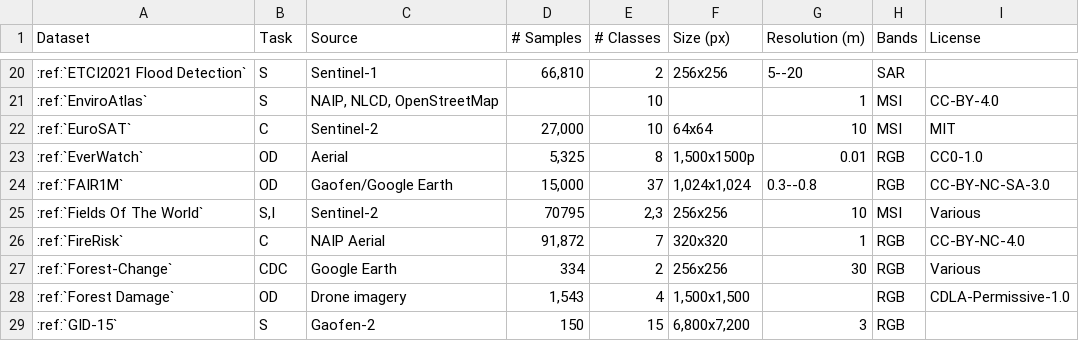
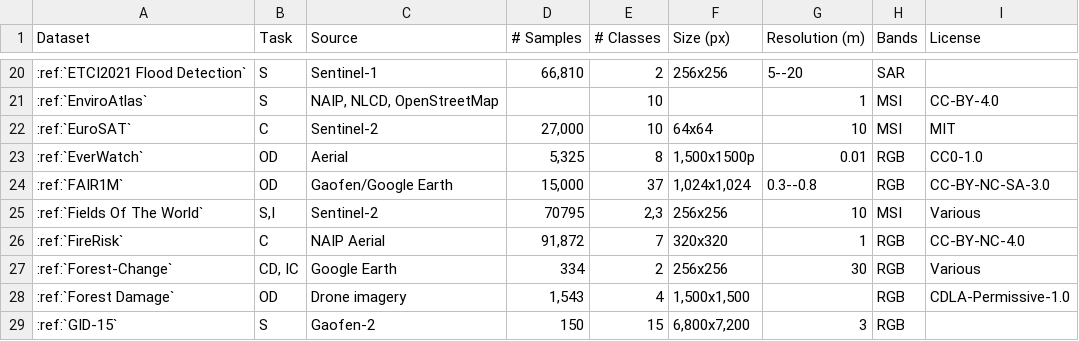
Before and after one commit to microsoft/torchgeo, a CSV file: docs/api/datasets/benchmark.csv, drawn as a sheet; only a part is shown, gaps mark what is left out.

```diff
--- a/docs/api/datasets/benchmark.csv
+++ b/docs/api/datasets/benchmark.csv
@@ -26,3 +26,3 @@ Dataset,Task,Source,# Samples,# Classes,Size (px),Resolution (m),Bands,License
 :ref:`FireRisk`,C,NAIP Aerial,"91,872",7,"320x320",1,RGB,CC-BY-NC-4.0
-:ref:`Forest-Change`,CDC,Google Earth,334,2,"256x256",30,RGB,Various
+:ref:`Forest-Change`,"CD, IC",Google Earth,334,2,"256x256",30,RGB,Various
 :ref:`Forest Damage`,OD,Drone imagery,"1,543",4,"1,500x1,500",,RGB,CDLA-Permissive-1.0
```
Also changed, not shown: 4 other files.
